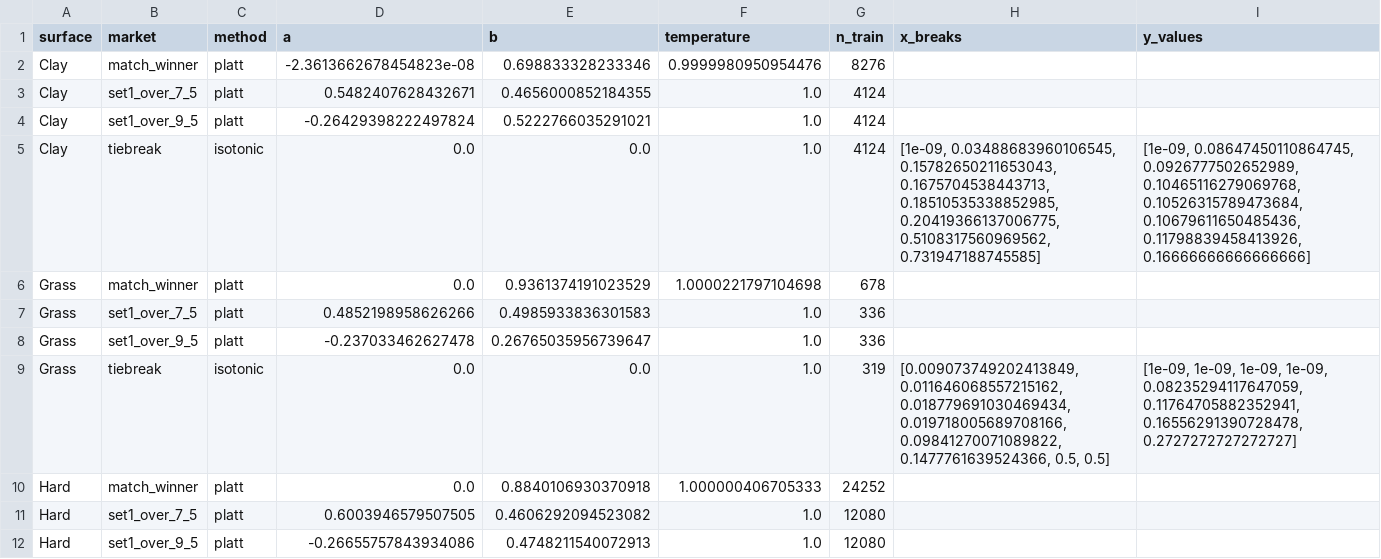
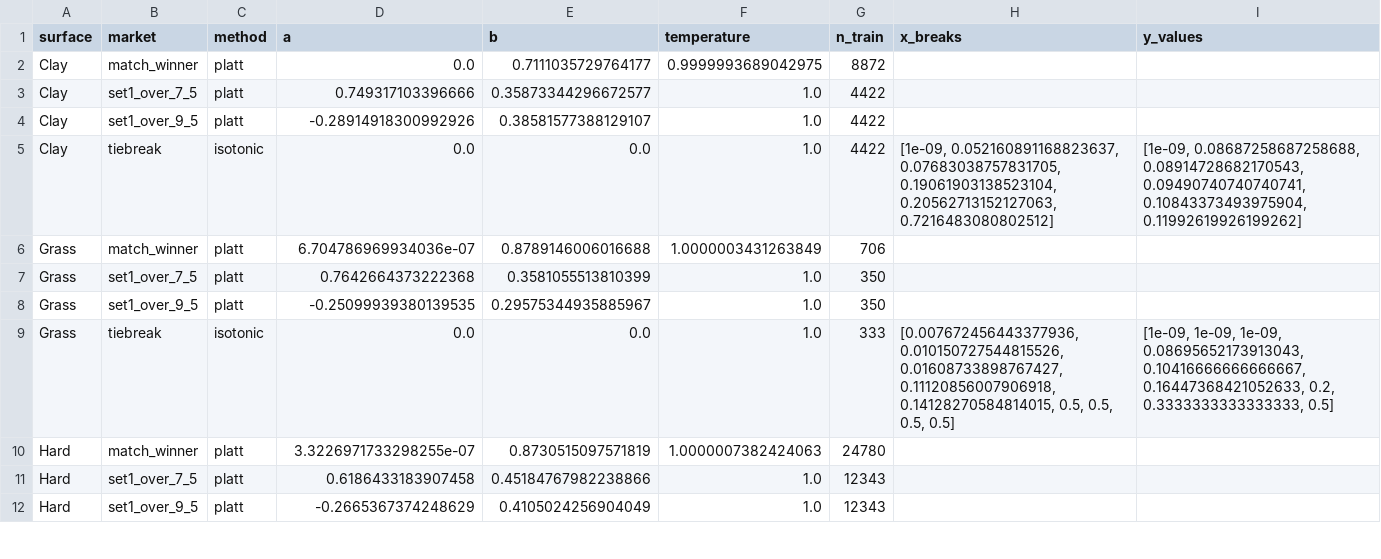
Before and after one commit to iionut81/pyBetTrainDC, a CSV file: simulations/WTA/data/wta_calibration.csv, drawn as a sheet; only a part is shown; the diff covers the shown part only.

```diff
--- a/simulations/WTA/data/wta_calibration.csv
+++ b/simulations/WTA/data/wta_calibration.csv
@@ -1,12 +1,12 @@
 surface,market,method,a,b,temperature,n_train,x_breaks,y_values
-Clay,match_winner,platt,-2.3613662678454823e-08,0.698833328233346,0.9999980950954476,8276,,
-Clay,set1_over_7_5,platt,0.5482407628432671,0.4656000852184355,1.0,4124,,
-Clay,set1_over_9_5,platt,-0.26429398222497824,0.5222766035291021,1.0,4124,,
-Clay,tiebreak,isotonic,0.0,0.0,1.0,4124,"[1e-09, 0.03488683960106545, 0.15782650211653043, 0.1675704538443713, 0.18510535338852985, 0.20419366137006775, 0.5108317560969562, 0.731947188745585]","[1e-09, 0.08647450110864745, 0.0926777502652989, 0.10465116279069768, 0.10526315789473684, 0.10679611650485436, 0.11798839458413926, 0.16666666666666666]"
-Grass,match_winner,platt,0.0,0.9361374191023529,1.0000221797104698,678,,
-Grass,set1_over_7_5,platt,0.4852198958626266,0.4985933836301583,1.0,336,,
-Grass,set1_over_9_5,platt,-0.237033462627478,0.26765035956739647,1.0,336,,
-Grass,tiebreak,isotonic,0.0,0.0,1.0,319,"[0.009073749202413849, 0.011646068557215162, 0.018779691030469434, 0.019718005689708166, 0.09841270071089822, 0.1477761639524366, 0.5, 0.5]","[1e-09, 1e-09, 1e-09, 1e-09, 0.08235294117647059, 0.11764705882352941, 0.16556291390728478, 0.2727272727272727]"
-Hard,match_winner,platt,0.0,0.8840106930370918,1.000000406705333,24252,,
-Hard,set1_over_7_5,platt,0.6003946579507505,0.4606292094523082,1.0,12080,,
-Hard,set1_over_9_5,platt,-0.26655757843934086,0.4748211540072913,1.0,12080,,
+Clay,match_winner,platt,0.0,0.7111035729764177,0.9999993689042975,8872,,
+Clay,set1_over_7_5,platt,0.749317103396666,0.35873344296672577,1.0,4422,,
+Clay,set1_over_9_5,platt,-0.28914918300992926,0.38581577388129107,1.0,4422,,
+Clay,tiebreak,isotonic,0.0,0.0,1.0,4422,"[1e-09, 0.052160891168823637, 0.07683038757831705, 0.19061903138523104, 0.20562713152127063, 0.7216483080802512]","[1e-09, 0.08687258687258688, 0.08914728682170543, 0.09490740740740741, 0.10843373493975904, 0.11992619926199262]"
+Grass,match_winner,platt,6.704786969934036e-07,0.8789146006016688,1.0000003431263849,706,,
+Grass,set1_over_7_5,platt,0.7642664373222368,0.3581055513810399,1.0,350,,
+Grass,set1_over_9_5,platt,-0.25099939380139535,0.29575344935885967,1.0,350,,
+Grass,tiebreak,isotonic,0.0,0.0,1.0,333,"[0.007672456443377936, 0.010150727544815526, 0.01608733898767427, 0.11120856007906918, 0.14128270584814015, 0.5, 0.5, 0.5, 0.5]","[1e-09, 1e-09, 1e-09, 0.08695652173913043, 0.10416666666666667, 0.16447368421052633, 0.2, 0.3333333333333333, 0.5]"
+Hard,match_winner,platt,3.3226971733298255e-07,0.8730515097571819,1.0000007382424063,24780,,
+Hard,set1_over_7_5,platt,0.6186433183907458,0.45184767982238866,1.0,12343,,
+Hard,set1_over_9_5,platt,-0.2665367374248629,0.4105024256904049,1.0,12343,,
```
Also changed, not shown: 16 edited cells elsewhere in this file, simulations/WTA/evaluations/1.1_WTA_Winner.csv, simulations/WTA/evaluations/1.2_WTA_Set1_Over_7_5.csv, 18 other files.
